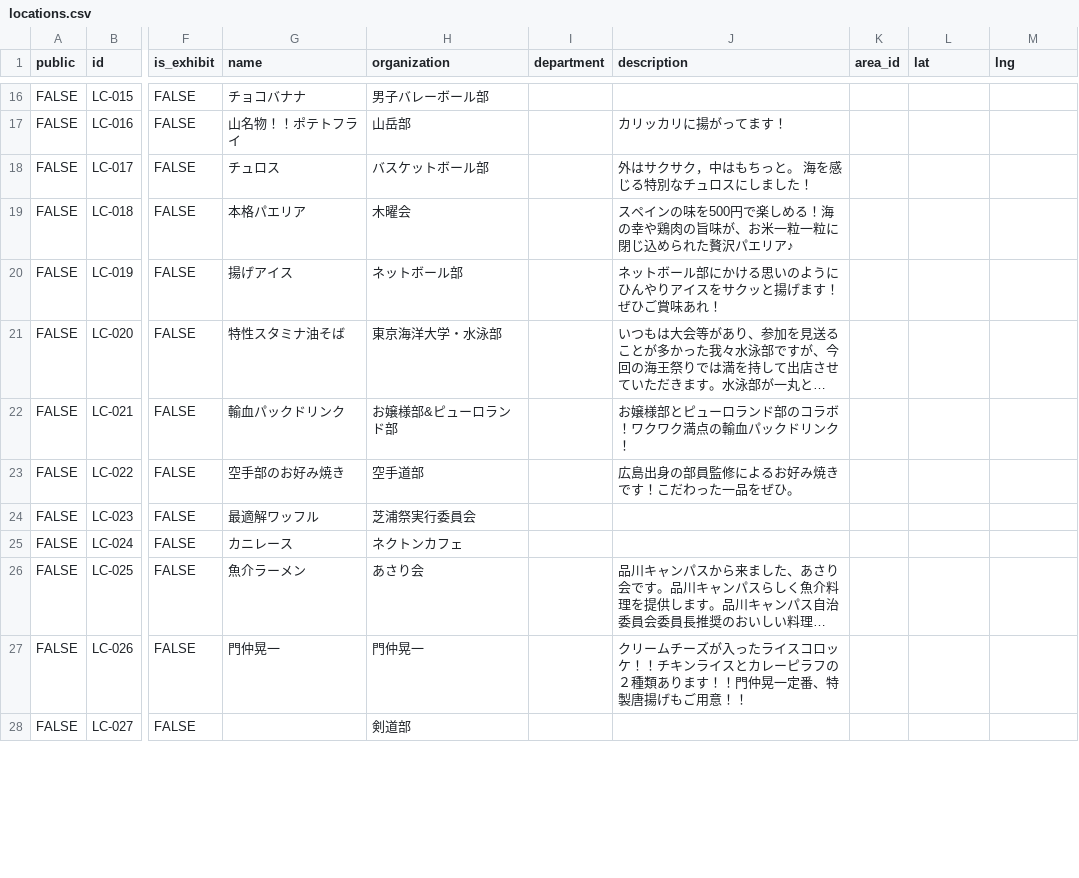
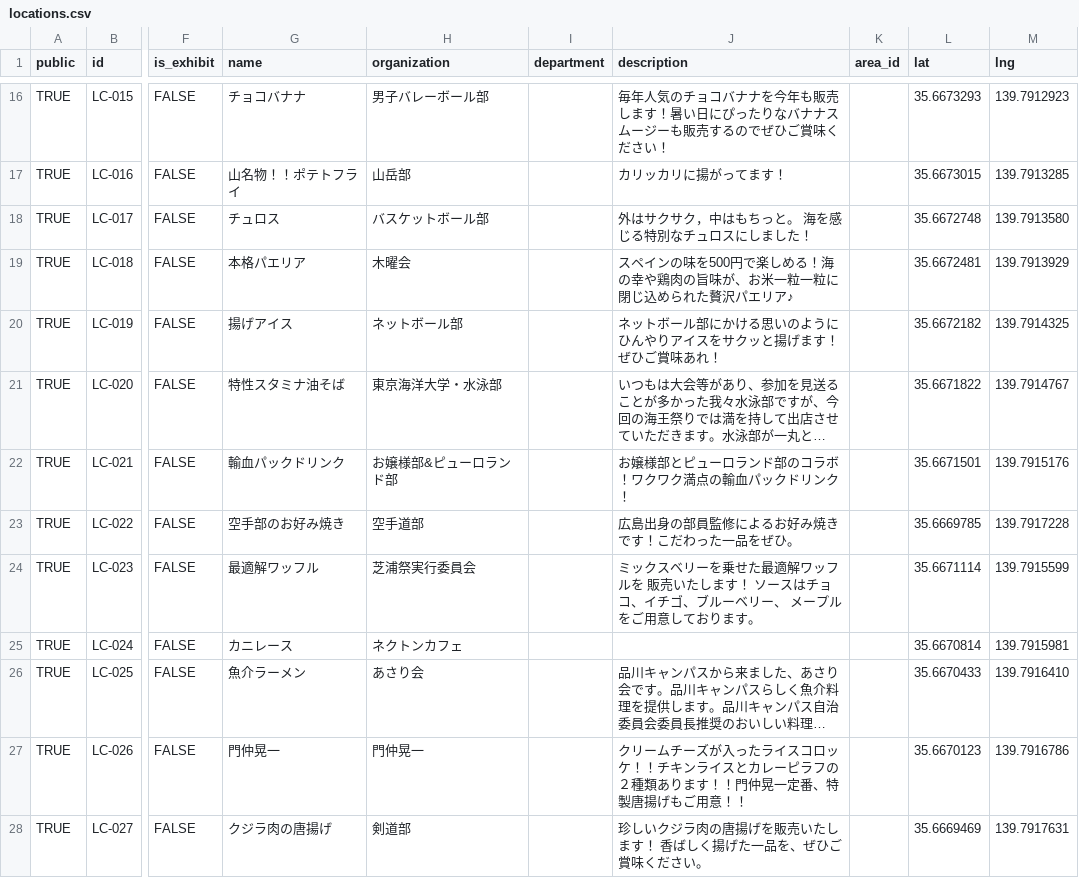
Before and after one commit to nepp-tumsat/kaiousai_app_2026, a CSV file: scripts/sources/csv/locations.csv, drawn as a sheet; only a part is shown, gaps mark what is left out; long unchanged cells end in …; the diff covers the shown part only; the diff names each change by its address in the sheet, - before the commit and + after, or states it on an @@ line.

```diff
--- a/scripts/sources/csv/locations.csv
+++ b/scripts/sources/csv/locations.csv
-A16:A28 (public): FALSE
+A16:A28 (public): TRUE
-J16 (description): (empty)
+J16 (description): 毎年人気のチョコバナナを今年も販売します！暑い日にぴったりなバナナスムージーも販売するのでぜひご賞味ください！
-L16 (lat): (empty)
+L16 (lat): 35.6673293
-M16 (lng): (empty)
+M16 (lng): 139.7912923
-L17 (lat): (empty)
+L17 (lat): 35.6673015
-M17 (lng): (empty)
+M17 (lng): 139.7913285
-L18 (lat): (empty)
+L18 (lat): 35.6672748
-M18 (lng): (empty)
+M18 (lng): 139.7913580
-L19 (lat): (empty)
+L19 (lat): 35.6672481
-M19 (lng): (empty)
+M19 (lng): 139.7913929
-L20 (lat): (empty)
+L20 (lat): 35.6672182
-M20 (lng): (empty)
+M20 (lng): 139.7914325
-L21 (lat): (empty)
+L21 (lat): 35.6671822
-M21 (lng): (empty)
+M21 (lng): 139.7914767
-L22 (lat): (empty)
+L22 (lat): 35.6671501
-M22 (lng): (empty)
+M22 (lng): 139.7915176
-L23 (lat): (empty)
+L23 (lat): 35.6669785
-M23 (lng): (empty)
+M23 (lng): 139.7917228
-J24 (description): (empty)
+J24 (description): ミックスベリーを乗せた最適解ワッフルを 販売いたします！ ソースはチョコ、イチゴ、ブルーベリー、 メープルをご用意しております。
-L24 (lat): (empty)
+L24 (lat): 35.6671114
-M24 (lng): (empty)
+M24 (lng): 139.7915599
-L25 (lat): (empty)
+L25 (lat): 35.6670814
-M25 (lng): (empty)
+M25 (lng): 139.7915981
-L26 (lat): (empty)
+L26 (lat): 35.6670433
-M26 (lng): (empty)
+M26 (lng): 139.7916410
-L27 (lat): (empty)
+L27 (lat): 35.6670123
-M27 (lng): (empty)
+M27 (lng): 139.7916786
-G28 (name): (empty)
+G28 (name): クジラ肉の唐揚げ
-J28 (description): (empty)
+J28 (description): 珍しいクジラ肉の唐揚げを販売いたします！ 香ばしく揚げた一品を、ぜひご賞味ください。
-L28 (lat): (empty)
+L28 (lat): 35.6669469
-M28 (lng): (empty)
+M28 (lng): 139.7917631
```
Also changed, not shown: 10 removed rows and 58 edited cells elsewhere in this file, scripts/sources/csv/events.csv, 12 other files.
